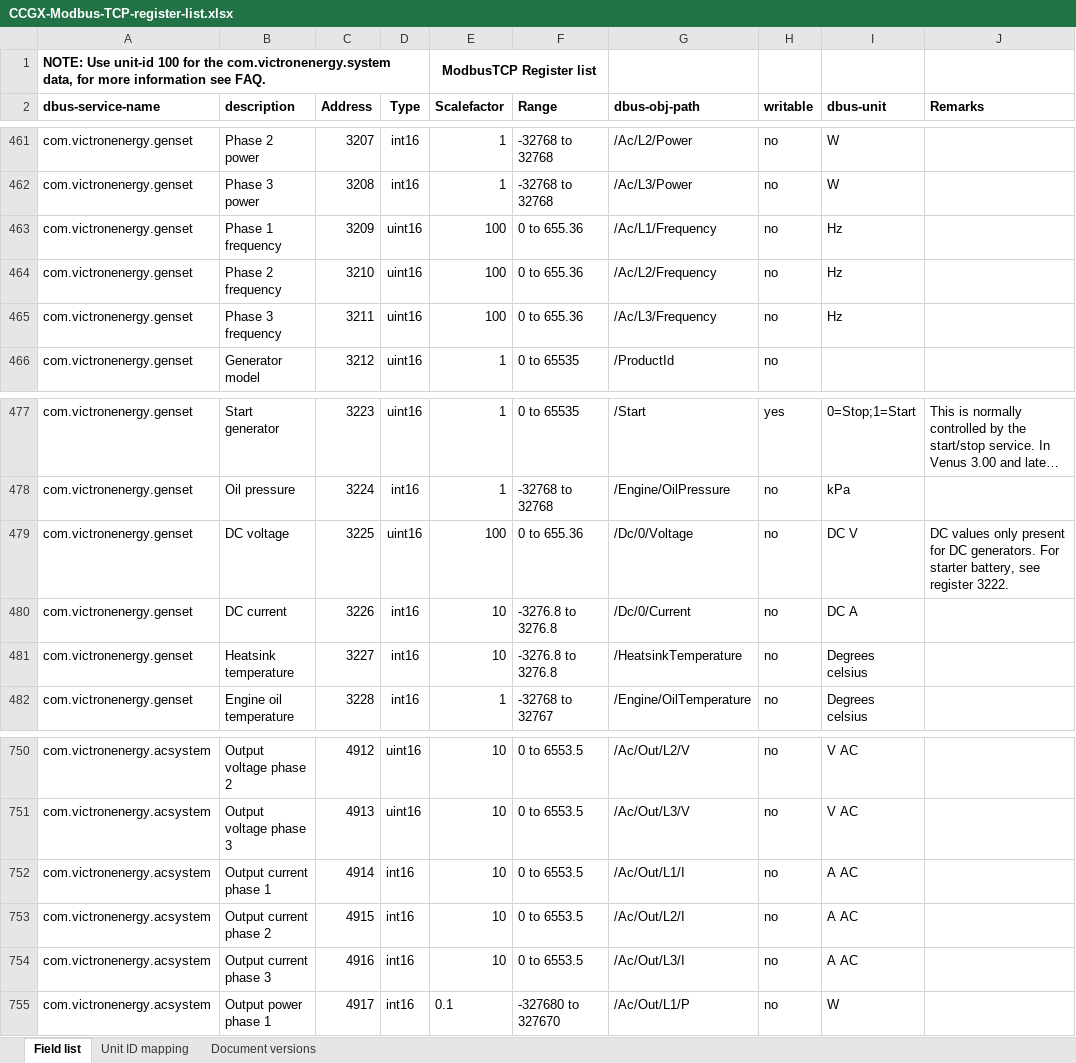
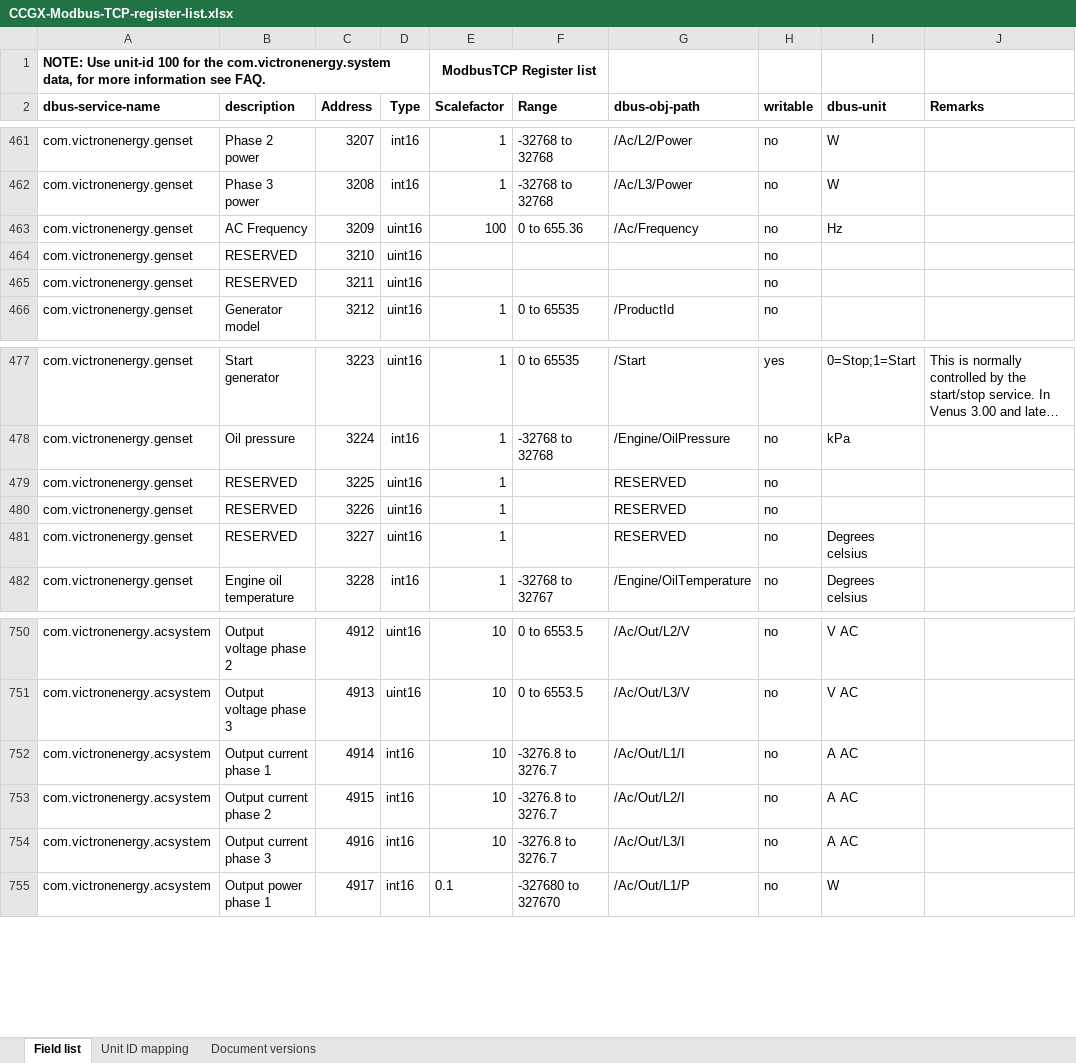
Before and after one commit to victronenergy/dbus_modbustcp, an Excel workbook: CCGX-Modbus-TCP-register-list.xlsx, sheet Field list, drawn as a sheet; only a part is shown, gaps mark what is left out; long unchanged cells end in …; values as stored, in another font and other column widths than the file's, no borders; removed rows and columns are numbered as before the commit, all else as after; the diff covers the shown part only; the diff names each change by its address in the sheet, - before the commit and + after, or states it on an @@ line.

```diff
--- a/CCGX-Modbus-TCP-register-list.xlsx (sheet Field list)
+++ b/CCGX-Modbus-TCP-register-list.xlsx (sheet Field list)
-B463 (description): Phase 1 frequency
+B463 (description): AC Frequency
-G463 (dbus-obj-path): /Ac/L1/Frequency
+G463 (dbus-obj-path): /Ac/Frequency
-row 464: com.victronenergy.genset | Phase 2 frequency | 3210 | uint16 | 100 | 0 to 655.36 | /Ac/L2/Frequency | no | Hz
-row 465: com.victronenergy.genset | Phase 3 frequency | 3211 | uint16 | 100 | 0 to 655.36 | /Ac/L3/Frequency | no | Hz
+row 464: com.victronenergy.genset | RESERVED | 3210 | uint16 |  |  |  | no
+row 465: com.victronenergy.genset | RESERVED | 3211 | uint16 |  |  |  | no
-row 479: com.victronenergy.genset | DC voltage | 3225 | uint16 | 100 | 0 to 655.36 | /Dc/0/Voltage | no | DC V | DC values only present for DC generators. For starter battery, see register 3222.
-row 480: com.victronenergy.genset | DC current | 3226 | int16 | 10 | -3276.8 to 3276.8 | /Dc/0/Current | no | DC A
+row 479: com.victronenergy.genset | RESERVED | 3225 | uint16 | 1 |  | RESERVED | no
+row 480: com.victronenergy.genset | RESERVED | 3226 | uint16 | 1 |  | RESERVED | no
-B481 (description): Heatsink temperature
+B481 (description): RESERVED
-D481 (Type): int16
+D481 (Type): uint16
-E481 (Scalefactor): 10
+E481 (Scalefactor): 1
-F481 (Range): -3276.8 to 3276.8
+F481 (Range): (empty)
-G481 (dbus-obj-path): /HeatsinkTemperature
+G481 (dbus-obj-path): RESERVED
-F752:F754 (Range): 0 to 6553.5
+F752:F754 (Range): -3276.8 to 3276.7
```
Also changed, not shown: 26 added rows and cell formats elsewhere in this sheet, sheet Document versions.
